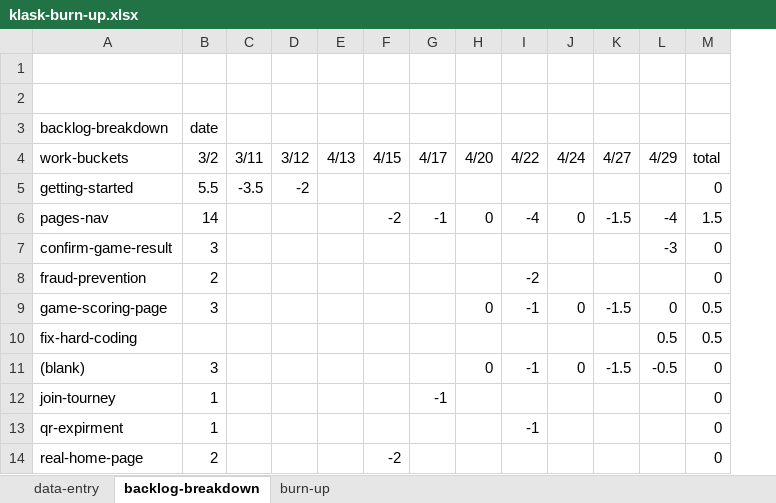
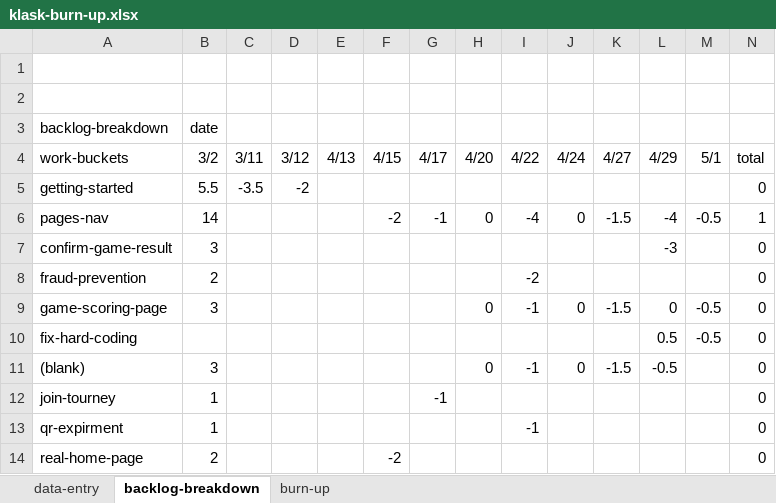
Before and after one commit to welshvaleria/klask, an Excel workbook: misc/klask-burn-up.xlsx, sheet backlog-breakdown, drawn as a sheet; only a part is shown; values as stored, in another font and other column widths than the file's, no borders; addresses are those after the commit; the diff covers the shown part only; the diff names each change by its address in the sheet, - before the commit and + after, or states it on an @@ line.

```diff
--- a/misc/klask-burn-up.xlsx (sheet backlog-breakdown)
+++ b/misc/klask-burn-up.xlsx (sheet backlog-breakdown)
+column M (5/1), rows 6-10: -0.5 |  |  | -0.5 | -0.5
-N6 (total): 1.5
+N6 (total): 1
-N9:N10 (total): 0.5
+N9:N10 (total): 0
```
Also changed, not shown: 5 added rows, 5 removed rows and 7 edited cells elsewhere in this sheet, sheet data-entry, sheet burn-up, charts or pictures, 2 other files.
